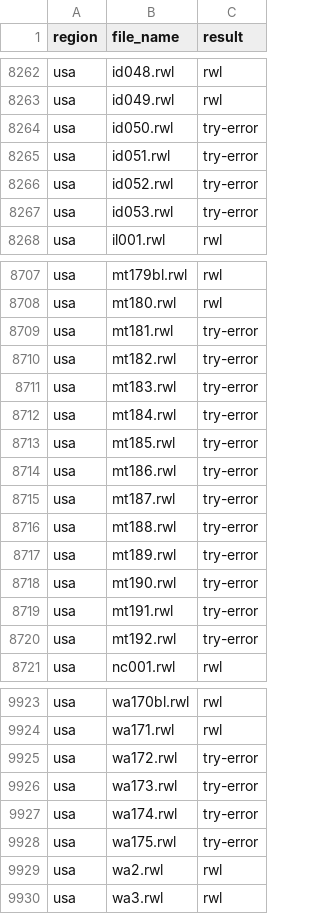
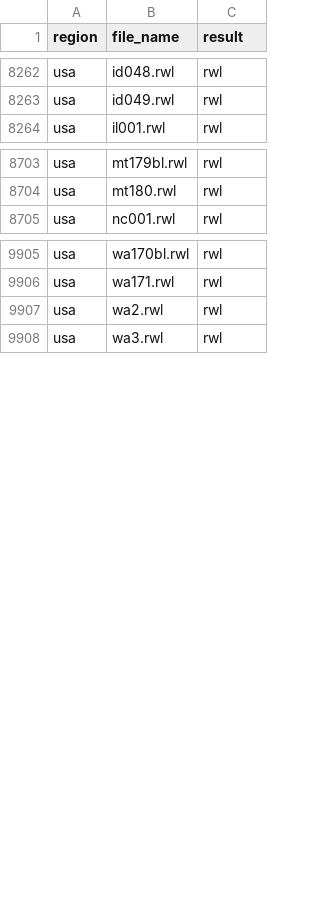
Before and after one commit to chguiterman/check-ITRDB, a CSV file: data/ITRDB_RWL_files.csv, drawn as a sheet; only a part is shown, gaps mark what is left out; the diff covers the shown part only.

```diff
--- a/data/ITRDB_RWL_files.csv
+++ b/data/ITRDB_RWL_files.csv
@@ -8263,6 +8263,2 @@
 "usa","id049.rwl","rwl"
-"usa","id050.rwl","try-error"
-"usa","id051.rwl","try-error"
-"usa","id052.rwl","try-error"
-"usa","id053.rwl","try-error"
 "usa","il001.rwl","rwl"
@@ -8708,14 +8704,2 @@
 "usa","mt180.rwl","rwl"
-"usa","mt181.rwl","try-error"
-"usa","mt182.rwl","try-error"
-"usa","mt183.rwl","try-error"
-"usa","mt184.rwl","try-error"
-"usa","mt185.rwl","try-error"
-"usa","mt186.rwl","try-error"
-"usa","mt187.rwl","try-error"
-"usa","mt188.rwl","try-error"
-"usa","mt189.rwl","try-error"
-"usa","mt190.rwl","try-error"
-"usa","mt191.rwl","try-error"
-"usa","mt192.rwl","try-error"
 "usa","nc001.rwl","rwl"
@@ -9924,6 +9906,2 @@
 "usa","wa171.rwl","rwl"
-"usa","wa172.rwl","try-error"
-"usa","wa173.rwl","try-error"
-"usa","wa174.rwl","try-error"
-"usa","wa175.rwl","try-error"
 "usa","wa2.rwl","rwl"
```
Also changed, not shown: 1 added row and 4 removed rows elsewhere in this file.
